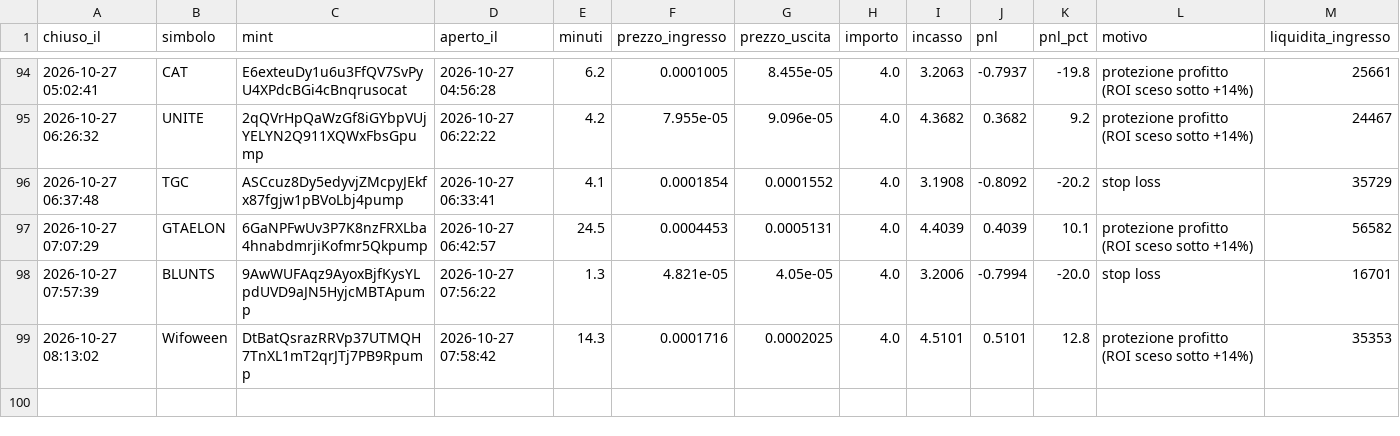
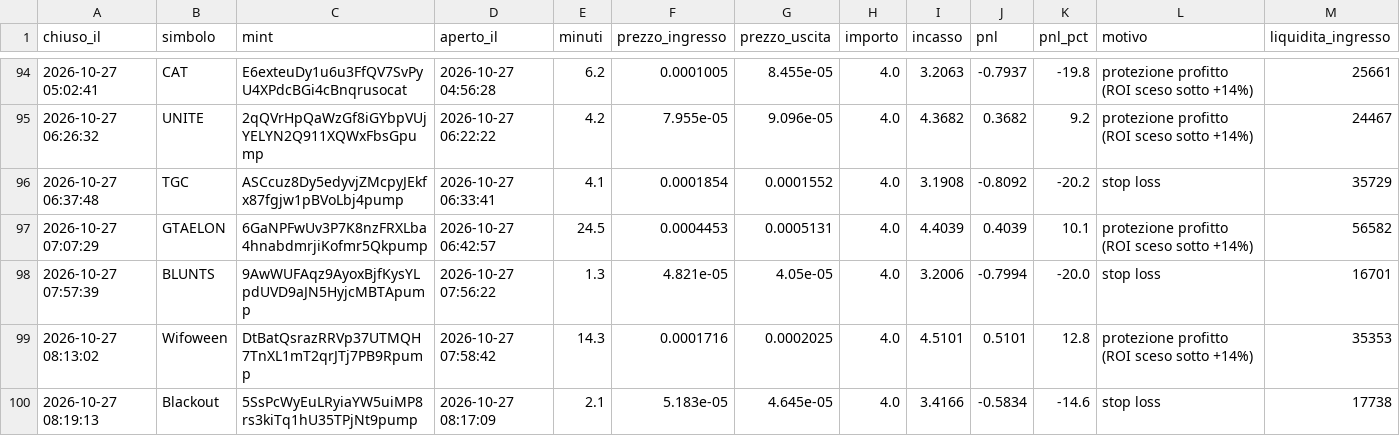
Before and after one commit to rniko1508-ui/Paper-bot, a CSV file: trades.csv, drawn as a sheet; only a part is shown, gaps mark what is left out; the diff names each change by its address in the sheet, - before the commit and + after, or states it on an @@ line.

```diff
--- a/trades.csv
+++ b/trades.csv
+row 100: 2026-10-27 08:19:13 | Blackout | 5SsPcWyEuLRyiaYW5uiMP8rs3kiTq1hU35TPjNt9pump | 2026-10-27 08:17:09 | 2.1 | 5.183e-05 | 4.645e-05 | 4.0 | 3.4166 | -0.5834 | -14.6 | stop loss | 17738
```
Also changed, not shown: 2 other files.
